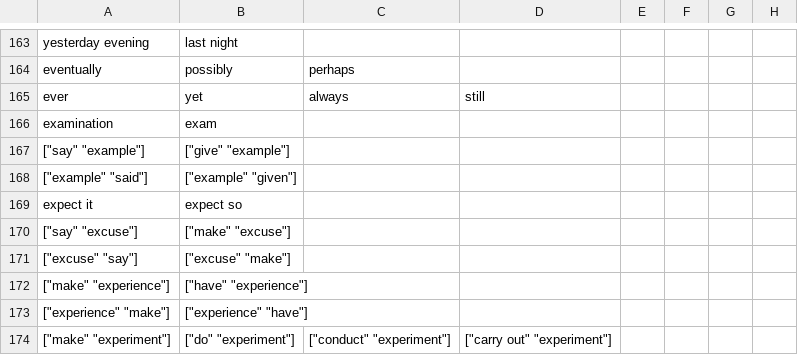
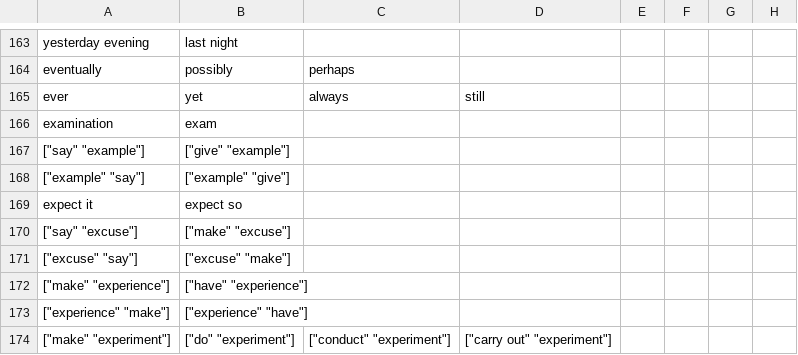
Before and after one commit to saladoperation/spike-kubernetes, a TSV file: resources/confusions/directed/collins_cobuild_english_usage.tsv, drawn as a sheet; only a part is shown, gaps mark what is left out; the diff names each change by its address in the sheet, - before the commit and + after, or states it on an @@ line.

Commit message:
Update collins_cobuild_english_usage

```diff
--- a/resources/confusions/directed/collins_cobuild_english_usage.tsv
+++ b/resources/confusions/directed/collins_cobuild_english_usage.tsv
-A168: ["example" "said"]
+A168: ["example" "say"]
-B168: ["example" "given"]
+B168: ["example" "give"]
```
